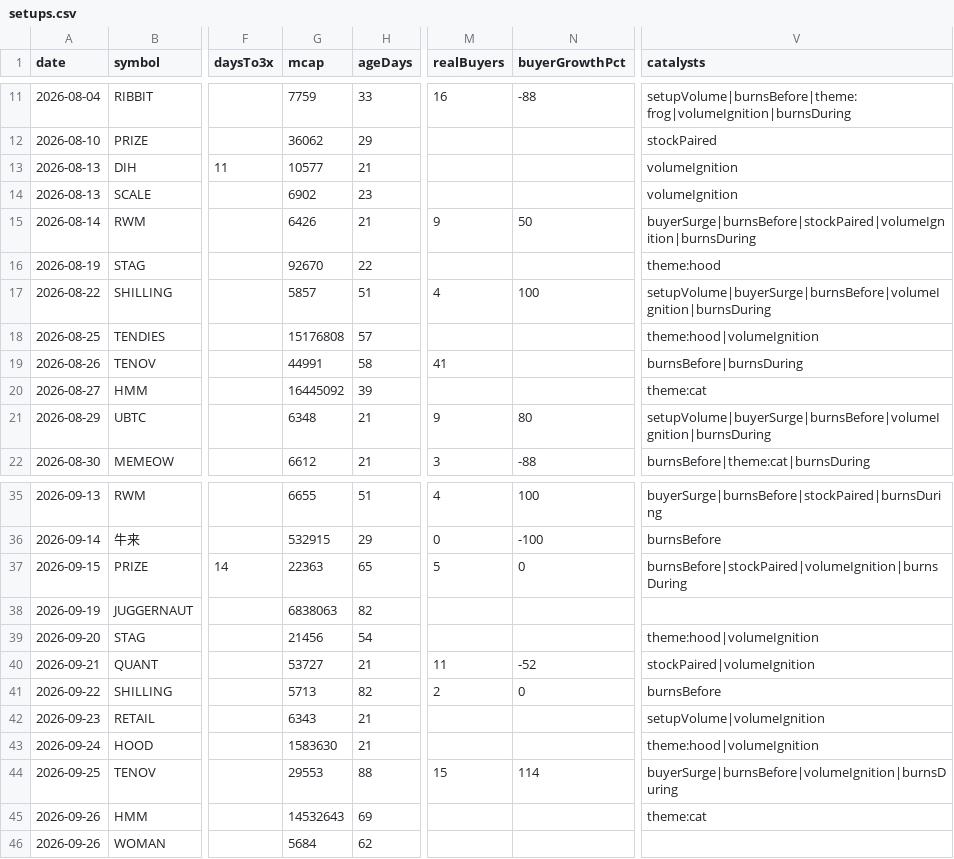
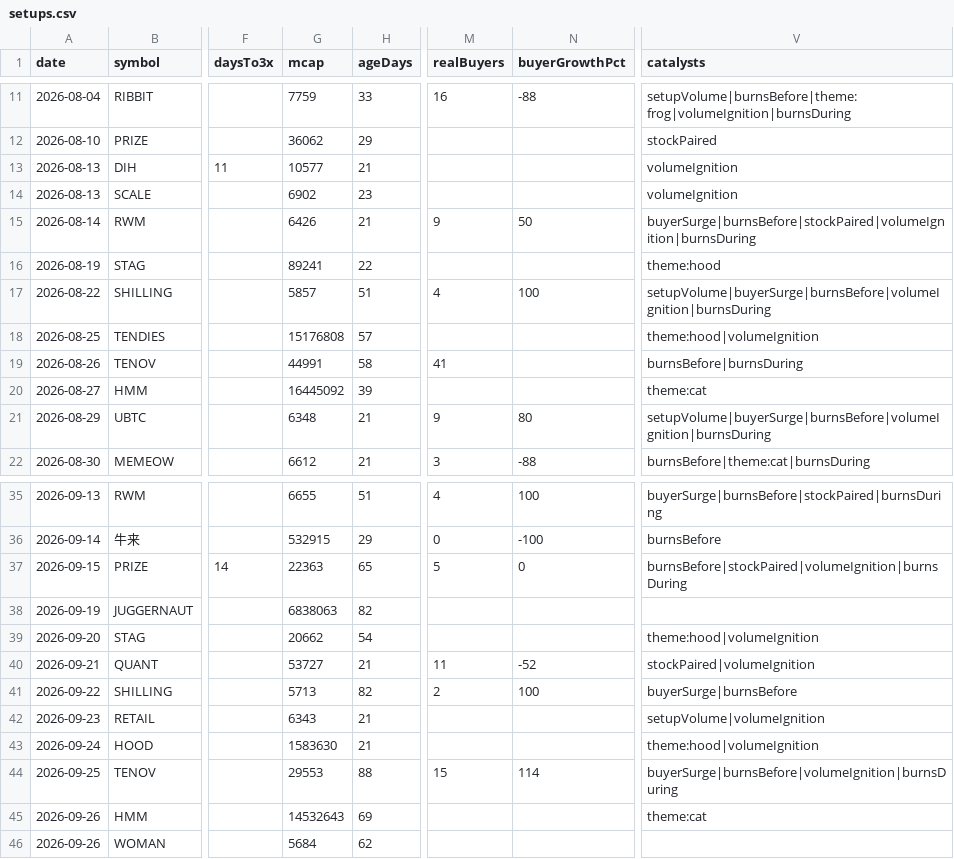
Before and after one commit to itsloashh/hood-scanner, a CSV file: data/research/setups.csv, drawn as a sheet; only a part is shown, gaps mark what is left out; the diff names each change by its address in the sheet, - before the commit and + after, or states it on an @@ line.

```diff
--- a/data/research/setups.csv
+++ b/data/research/setups.csv
-G16 (mcap): 92670
+G16 (mcap): 89241
-G39 (mcap): 21456
+G39 (mcap): 20662
-N41 (buyerGrowthPct): 0
+N41 (buyerGrowthPct): 100
-V41 (catalysts): burnsBefore
+V41 (catalysts): buyerSurge|burnsBefore
```
Also changed, not shown: 5 other files.
